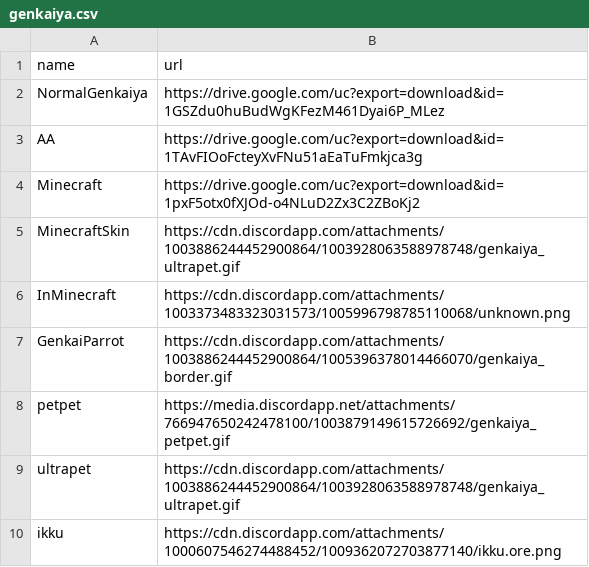
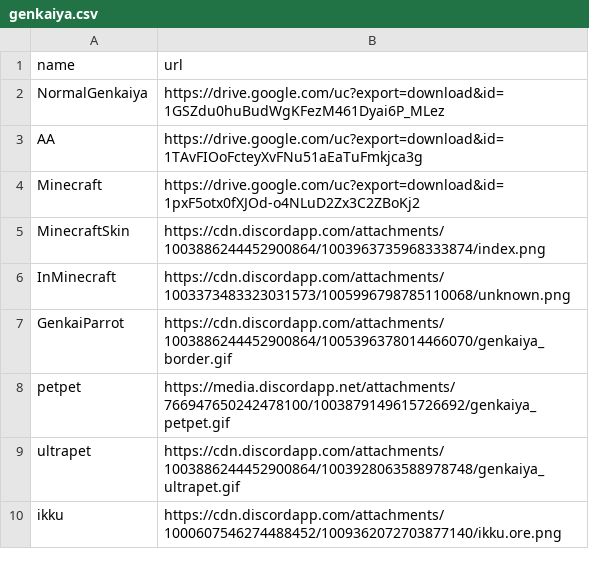
Before and after one commit to Budobudou/GenkaiyaBot, a CSV file: genkaiya.csv, drawn as a sheet.

Commit message:
csvミス修正

```diff
--- a/genkaiya.csv
+++ b/genkaiya.csv
@@ -4,3 +4,3 @@
 "Minecraft","https://drive.google.com/uc?export=download&id=1pxF5otx0fXJOd-o4NLuD2Zx3C2ZBoKj2"
-"MinecraftSkin","https://cdn.discordapp.com/attachments/1003886244452900864/1003928063588978748/genkaiya_ultrapet.gif"
+"MinecraftSkin","https://cdn.discordapp.com/attachments/1003886244452900864/1003963735968333874/index.png"
 "InMinecraft","https://cdn.discordapp.com/attachments/1003373483323031573/1005996798785110068/unknown.png"
```
